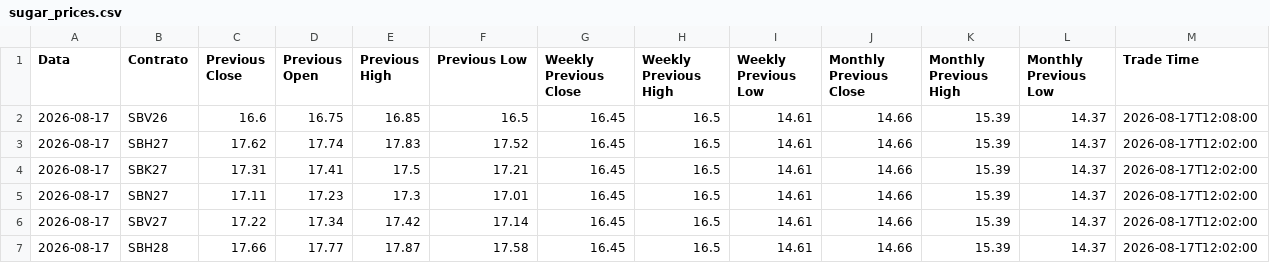
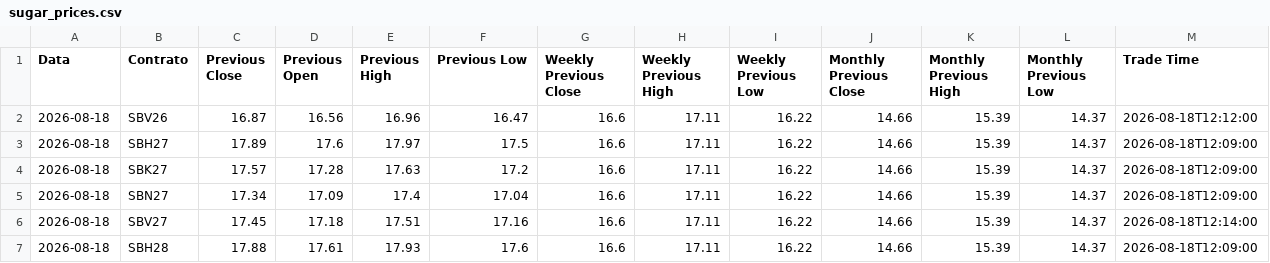
Before and after one commit to joaomissel/market-data-automation, a CSV file: sugar_prices.csv, drawn as a sheet; only a part is shown; the diff covers the shown part only.

```diff
--- a/sugar_prices.csv
+++ b/sugar_prices.csv
@@ -1,7 +1,7 @@
 Data,Contrato,Previous Close,Previous Open,Previous High,Previous Low,Weekly Previous Close,Weekly Previous High,Weekly Previous Low,Monthly Previous Close,Monthly Previous High,Monthly Previous Low,Trade Time
-2026-08-17,SBV26,16.6,16.75,16.85,16.5,16.45,16.5,14.61,14.66,15.39,14.37,2026-08-17T12:08:00
-2026-08-17,SBH27,17.62,17.74,17.83,17.52,16.45,16.5,14.61,14.66,15.39,14.37,2026-08-17T12:02:00
-2026-08-17,SBK27,17.31,17.41,17.5,17.21,16.45,16.5,14.61,14.66,15.39,14.37,2026-08-17T12:02:00
-2026-08-17,SBN27,17.11,17.23,17.3,17.01,16.45,16.5,14.61,14.66,15.39,14.37,2026-08-17T12:02:00
-2026-08-17,SBV27,17.22,17.34,17.42,17.14,16.45,16.5,14.61,14.66,15.39,14.37,2026-08-17T12:02:00
-2026-08-17,SBH28,17.66,17.77,17.87,17.58,16.45,16.5,14.61,14.66,15.39,14.37,2026-08-17T12:02:00
+2026-08-18,SBV26,16.87,16.56,16.96,16.47,16.6,17.11,16.22,14.66,15.39,14.37,2026-08-18T12:12:00
+2026-08-18,SBH27,17.89,17.6,17.97,17.5,16.6,17.11,16.22,14.66,15.39,14.37,2026-08-18T12:09:00
+2026-08-18,SBK27,17.57,17.28,17.63,17.2,16.6,17.11,16.22,14.66,15.39,14.37,2026-08-18T12:09:00
+2026-08-18,SBN27,17.34,17.09,17.4,17.04,16.6,17.11,16.22,14.66,15.39,14.37,2026-08-18T12:09:00
+2026-08-18,SBV27,17.45,17.18,17.51,17.16,16.6,17.11,16.22,14.66,15.39,14.37,2026-08-18T12:14:00
+2026-08-18,SBH28,17.88,17.61,17.93,17.6,16.6,17.11,16.22,14.66,15.39,14.37,2026-08-18T12:09:00
```
Also changed, not shown: 52 edited cells elsewhere in this file, sugar_history.csv.
